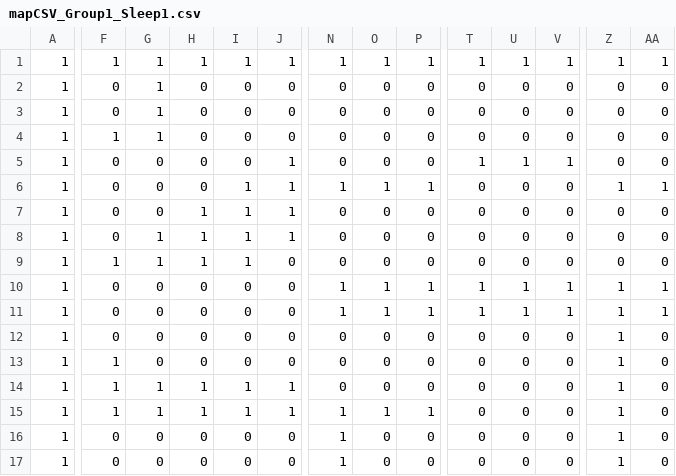
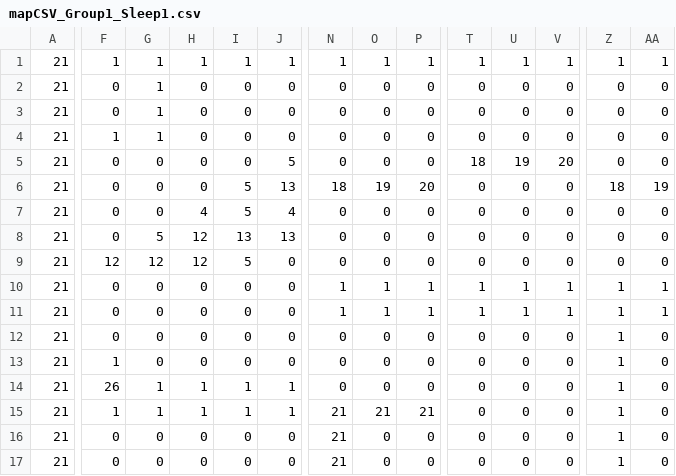
Before and after one commit to hantaniold/seagaia-ld22, a CSV file: csv/mapCSV_Group1_Sleep1.csv, drawn as a sheet; only a part is shown, gaps mark what is left out; the diff covers the shown part only; the diff names each change by its address in the sheet, - before the commit and + after, or states it on an @@ line.

```diff
--- a/csv/mapCSV_Group1_Sleep1.csv
+++ b/csv/mapCSV_Group1_Sleep1.csv
-A1:A17: 1
+A1:A17: 21
-J5: 1
+J5: 5
-T5: 1
+T5: 18
-U5: 1
+U5: 19
-V5: 1
+V5: 20
-I6:I7: 1
+I6:I7: 5
-J6: 1
+J6: 13
-N6: 1
+N6: 18
-O6: 1
+O6: 19
-P6: 1
+P6: 20
-Z6: 1
+Z6: 18
-AA6: 1
+AA6: 19
-H7: 1
+H7: 4
-J7: 1
+J7: 4
-G8: 1
+G8: 5
-H8:H9: 1
+H8:H9: 12
-I8: 1
+I8: 13
-J8: 1
+J8: 13
-F9: 1
+F9: 12
-G9: 1
+G9: 12
-I9: 1
+I9: 5
-F14: 1
+F14: 26
-N15:N17: 1
+N15:N17: 21
-O15: 1
+O15: 21
-P15: 1
+P15: 21
```
Also changed, not shown: 148 edited cells elsewhere in this file, csv/mapCSV_Group1_Map2.csv, csv/mapCSV_Group1_Map3.csv, 22 other files.
